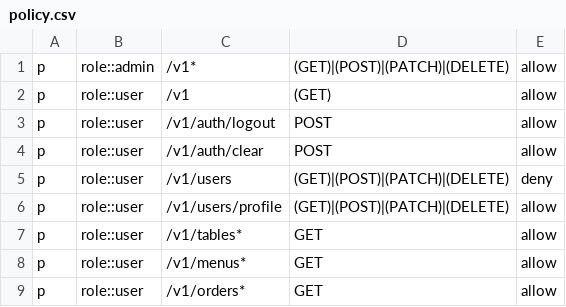
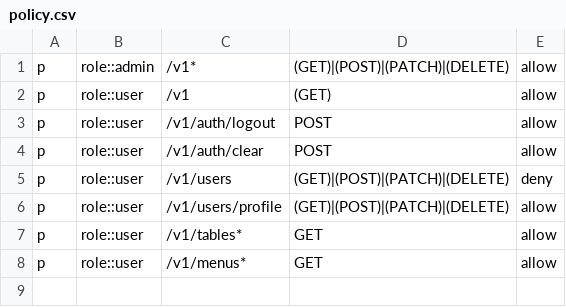
Before and after one commit to jamesconfy/restaurant-management2, a CSV file: policy.csv, drawn as a sheet.

Commit message:
Order service and handler

```diff
--- a/policy.csv
+++ b/policy.csv
@@ -8,2 +8 @@ p, role::user, /v1/tables*, GET, allow
 p, role::user, /v1/menus*, GET, allow
-p, role::user, /v1/orders*, GET, allow
```
Also changed, not shown: 42 other files.
